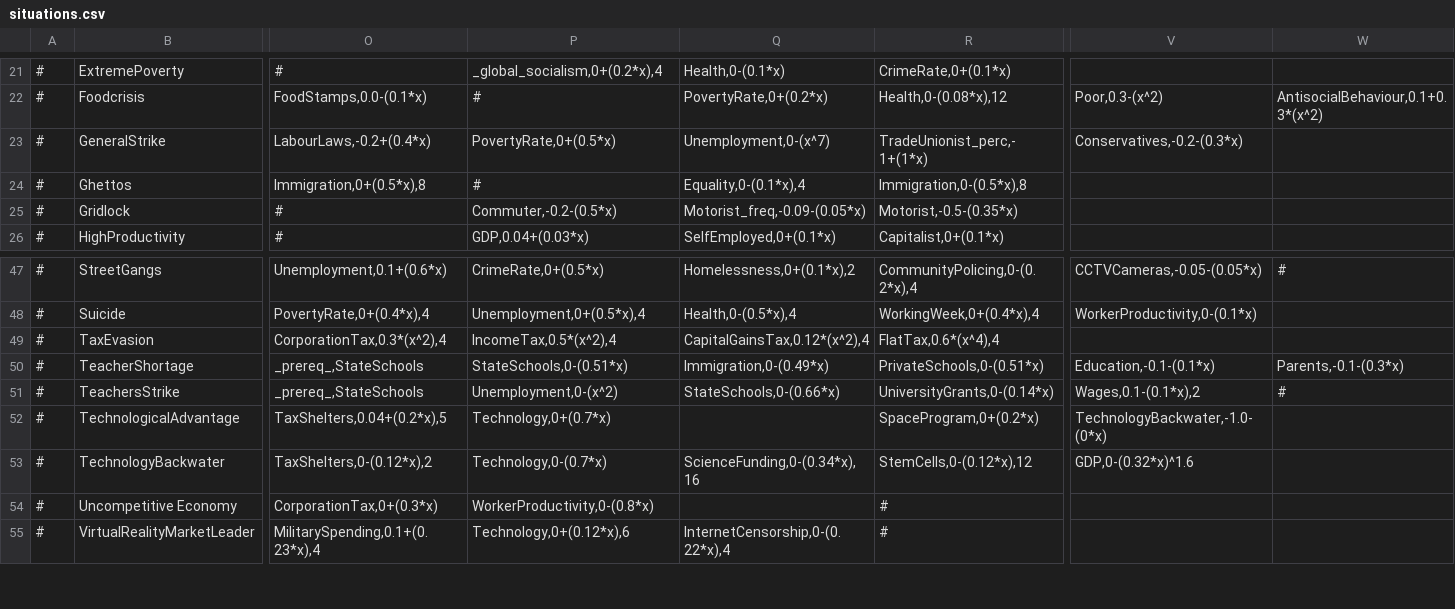
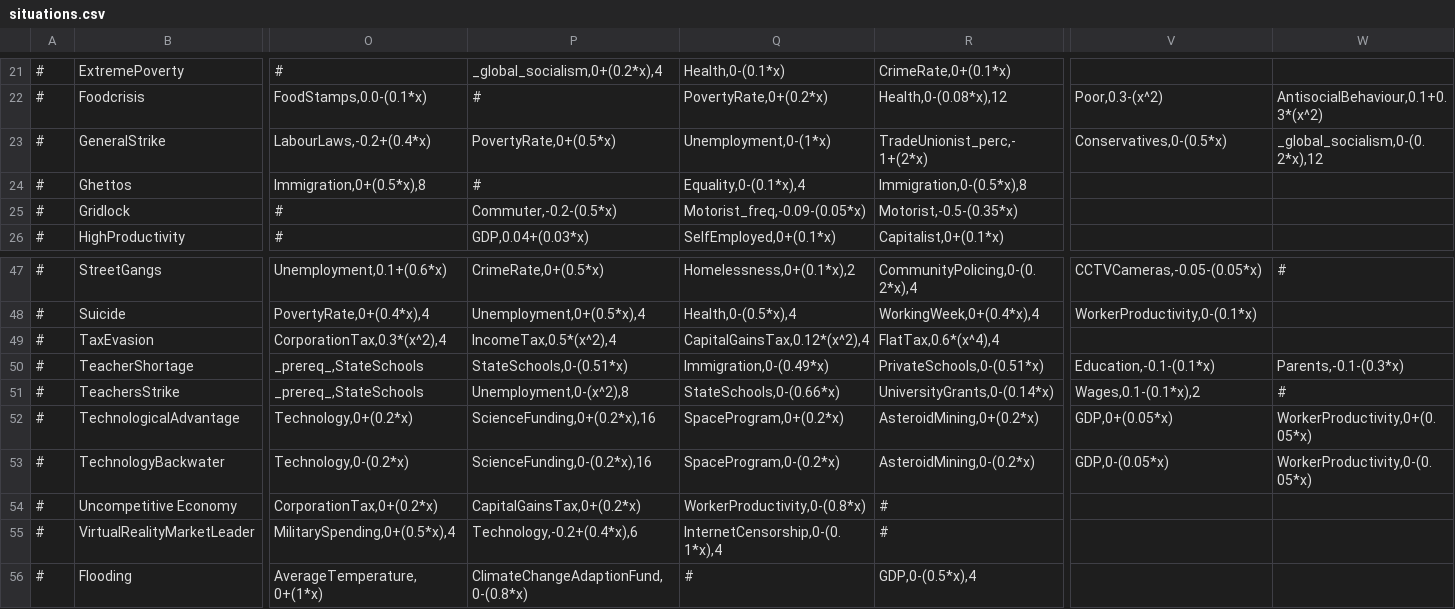
Before and after one commit to Thalassicus/Democracy-3, a CSV file: data/simulation/situations.csv, drawn as a sheet; only a part is shown, gaps mark what is left out; rows hold the shown columns only; the diff covers the shown part only; the diff names each change by its address in the sheet, - before the commit and + after, or states it on an @@ line.

```diff
--- a/data/simulation/situations.csv
+++ b/data/simulation/situations.csv
-Q23: Unemployment,0-(x^7)
+Q23: Unemployment,0-(1*x)
-R23: TradeUnionist_perc,-1+(1*x)
+R23: TradeUnionist_perc,-1+(2*x)
-V23: Conservatives,-0.2-(0.3*x)
+V23: Conservatives,0-(0.5*x)
-W23: (empty)
+W23: _global_socialism,0-(0.2*x),12
-P51: Unemployment,0-(x^2)
+P51: Unemployment,0-(x^2),8
-O52: TaxShelters,0.04+(0.2*x),5
+O52: Technology,0+(0.2*x)
-P52: Technology,0+(0.7*x)
+P52: ScienceFunding,0+(0.2*x),16
-Q52: (empty)
+Q52: SpaceProgram,0+(0.2*x)
-R52: SpaceProgram,0+(0.2*x)
+R52: AsteroidMining,0+(0.2*x)
-V52: TechnologyBackwater,-1.0-(0*x)
+V52: GDP,0+(0.05*x)
-W52: (empty)
+W52: WorkerProductivity,0+(0.05*x)
-O53: TaxShelters,0-(0.12*x),2
+O53: Technology,0-(0.2*x)
-P53: Technology,0-(0.7*x)
+P53: ScienceFunding,0-(0.2*x),16
-Q53: ScienceFunding,0-(0.34*x),16
+Q53: SpaceProgram,0-(0.2*x)
-R53: StemCells,0-(0.12*x),12
+R53: AsteroidMining,0-(0.2*x)
-V53: GDP,0-(0.32*x)^1.6
+V53: GDP,0-(0.05*x)
-W53: (empty)
+W53: WorkerProductivity,0-(0.05*x)
-O54: CorporationTax,0+(0.3*x)
+O54: CorporationTax,0+(0.2*x)
-P54: WorkerProductivity,0-(0.8*x)
+P54: CapitalGainsTax,0+(0.2*x)
-Q54: (empty)
+Q54: WorkerProductivity,0-(0.8*x)
-O55: MilitarySpending,0.1+(0.23*x),4
+O55: MilitarySpending,0+(0.5*x),4
-P55: Technology,0+(0.12*x),6
+P55: Technology,-0.2+(0.4*x),6
-Q55: InternetCensorship,0-(0.22*x),4
+Q55: InternetCensorship,0-(0.1*x),4
+row 56: # | Flooding | AverageTemperature,0+(1*x) | ClimateChangeAdaptionFund,0-(0.8*x) | # | GDP,0-(0.5*x),4
```
Also changed, not shown: 68 edited cells elsewhere in this file, data/simulation/policies.csv.
